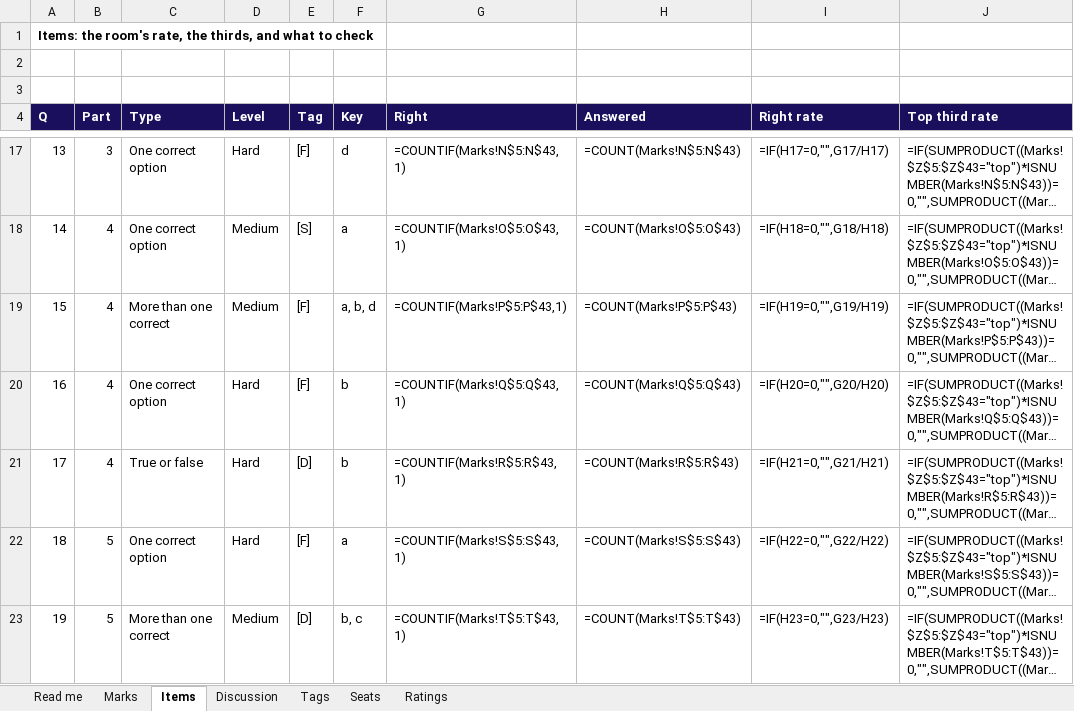
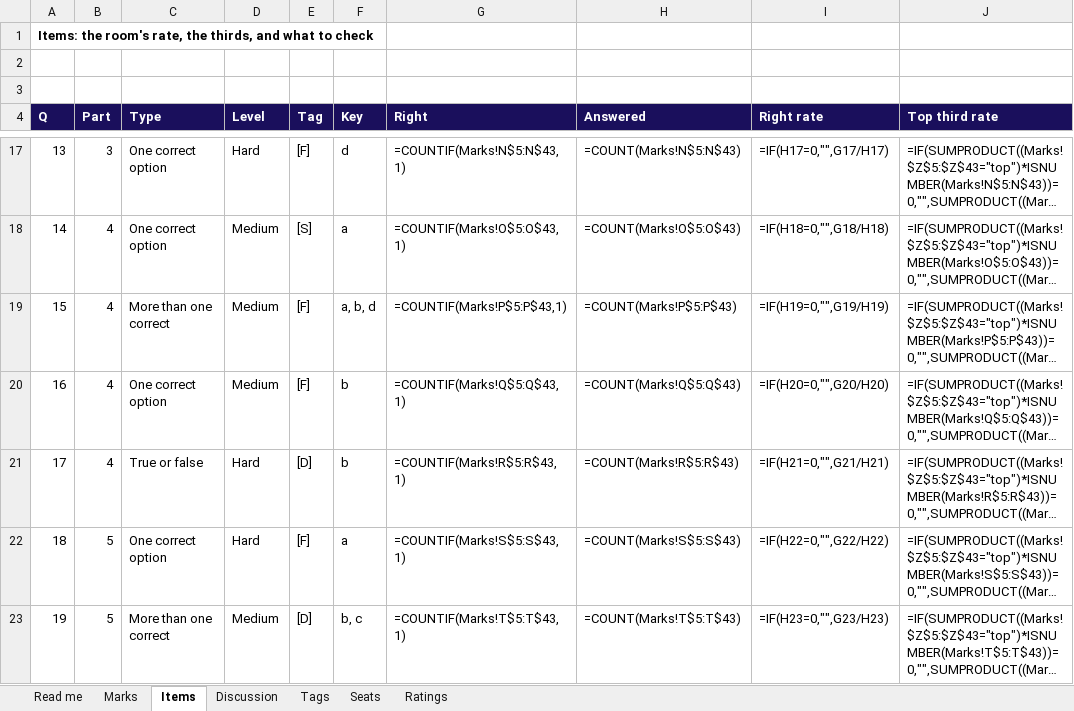
Before and after one commit to fde-academy-lab/c2-content-factory, an Excel workbook: content/W05/SAT/answer-key/C2_W05_SAT_item_analysis_TRAINER.xlsx, sheet Items, drawn as a sheet; only a part is shown, gaps mark what is left out; long unchanged cells end in …; values as stored, in another font and other column widths than the file's, no borders; formulas without a stored value are shown as written; the diff names each change by its address in the sheet, - before the commit and + after, or states it on an @@ line.

```diff
--- a/content/W05/SAT/answer-key/C2_W05_SAT_item_analysis_TRAINER.xlsx (sheet Items)
+++ b/content/W05/SAT/answer-key/C2_W05_SAT_item_analysis_TRAINER.xlsx (sheet Items)
-D20 (Level): Hard
+D20 (Level): Medium
```
Also changed, not shown: 9 other files.
